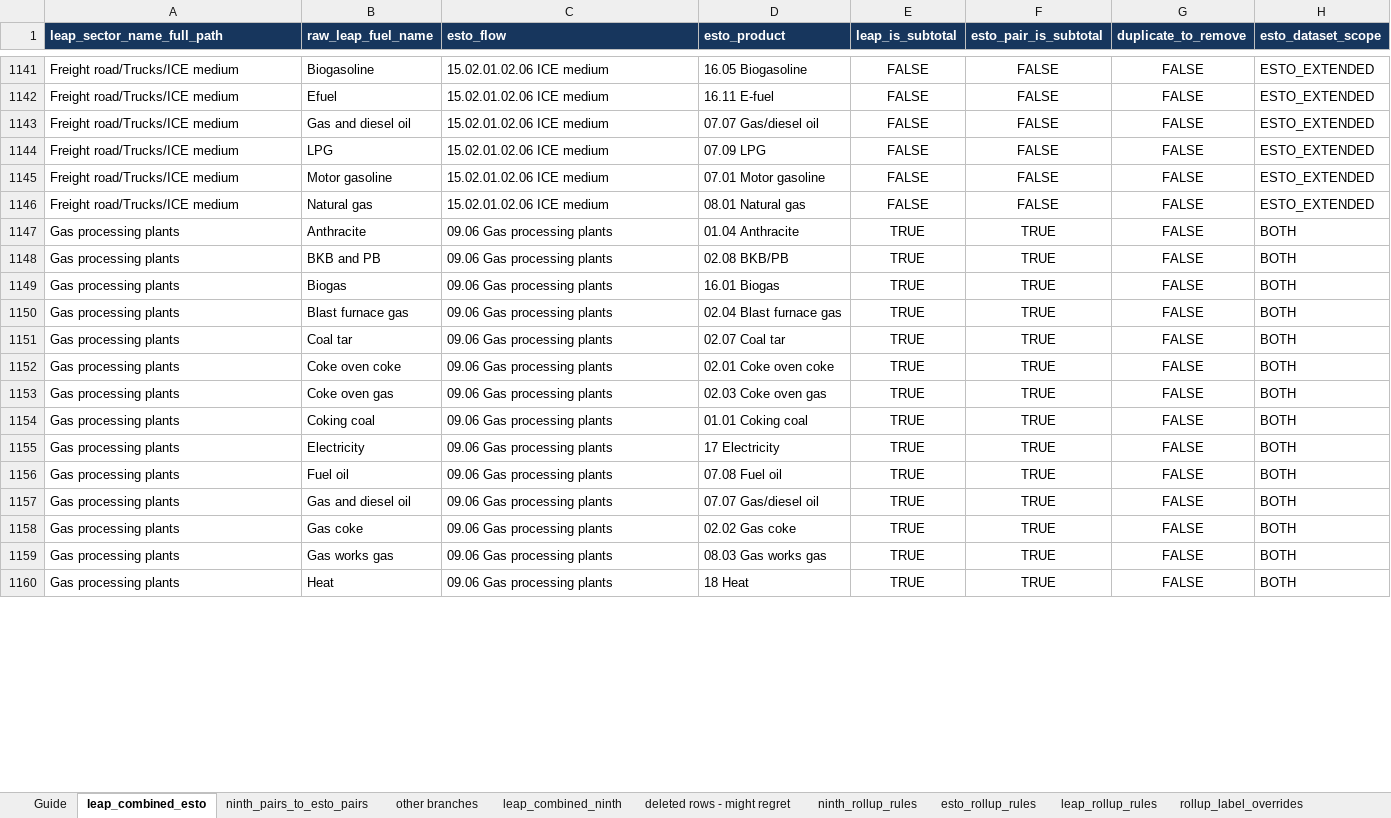
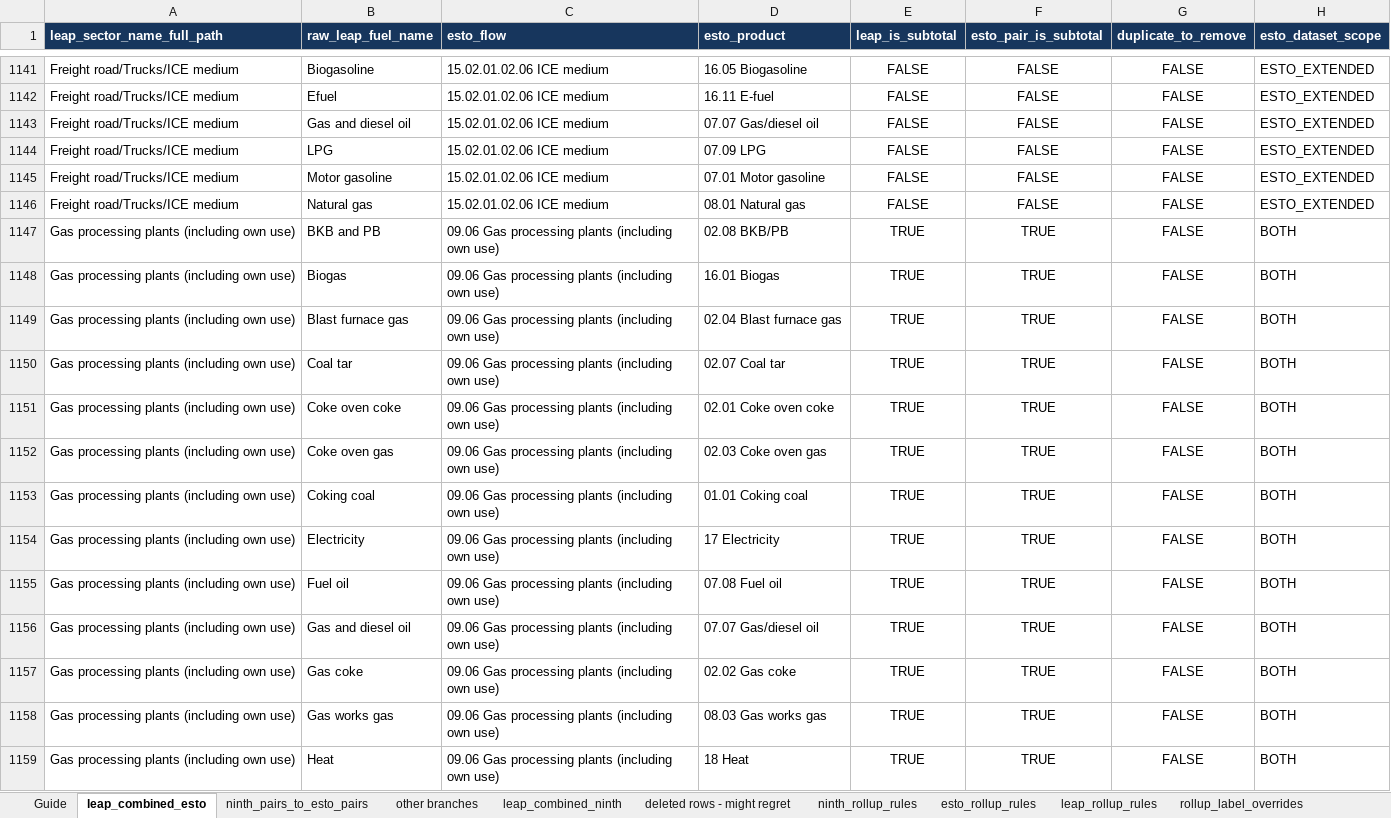
Before and after one commit to asia-pacific-energy-research-centre/leap_mappings, an Excel workbook: config/outlook_mappings_master.xlsx, sheet leap_combined_esto, drawn as a sheet; only a part is shown, gaps mark what is left out; values as stored, in another font and other column widths than the file's, no borders; removed rows and columns are numbered as before the commit, all else as after; the diff covers the shown part only; the diff names each change by its address in the sheet, - before the commit and + after, or states it on an @@ line.

```diff
--- a/config/outlook_mappings_master.xlsx (sheet leap_combined_esto)
+++ b/config/outlook_mappings_master.xlsx (sheet leap_combined_esto)
-row 1147: Gas processing plants | Anthracite | 09.06 Gas processing plants | 01.04 Anthracite | TRUE | TRUE | FALSE | BOTH
-A1147:A1159 (leap_sector_name_full_path): Gas processing plants
+A1147:A1159 (leap_sector_name_full_path): Gas processing plants (including own use)
-C1147:C1159 (esto_flow): 09.06 Gas processing plants
+C1147:C1159 (esto_flow): 09.06 Gas processing plants (including own use)
```
Also changed, not shown: 40 edited cells elsewhere in this sheet, sheet leap_combined_ninth, sheet leap_rollup_rules, config/outlook_mappings_single_axis.xlsx, 10 other files.
